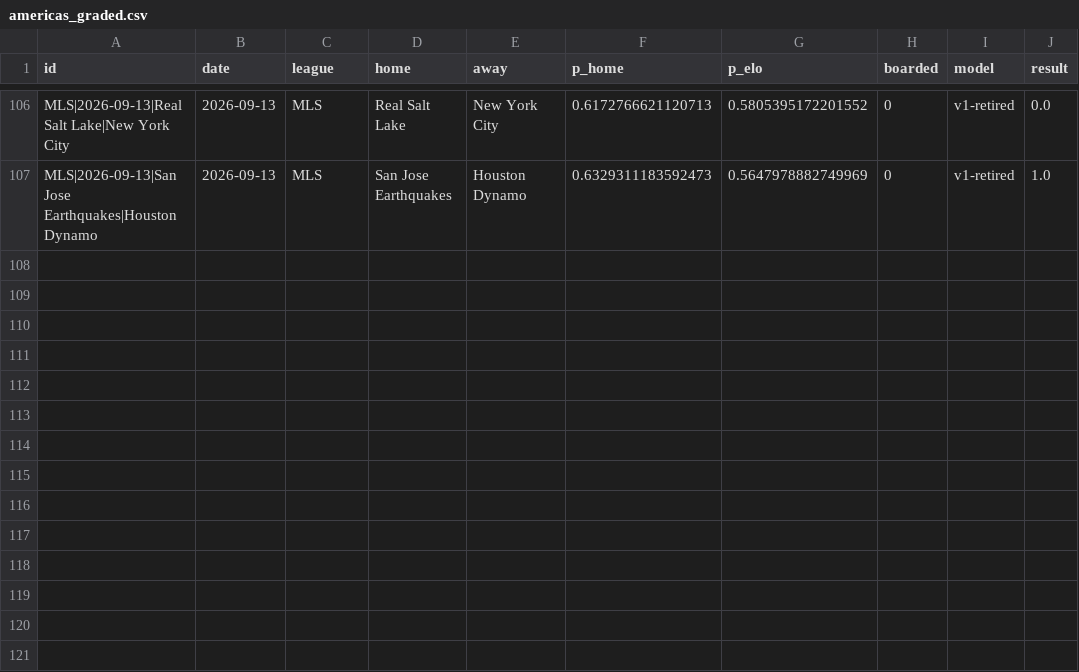
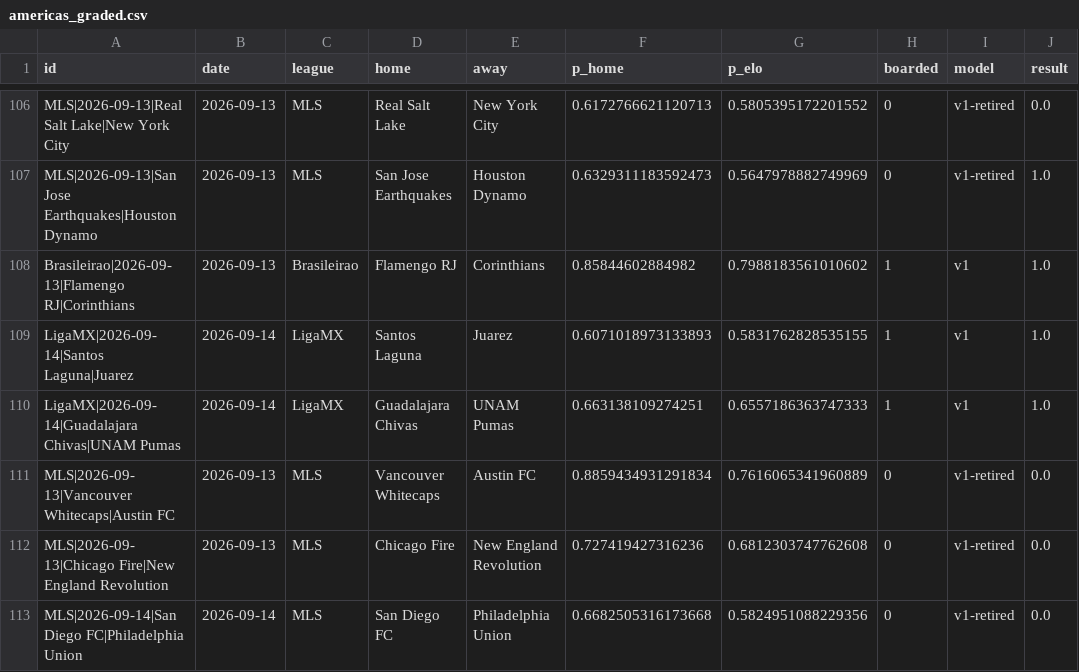
Before and after one commit to azcal/mbm-soccer, a CSV file: logs/americas_graded.csv, drawn as a sheet; only a part is shown, gaps mark what is left out; the diff names each change by its address in the sheet, - before the commit and + after, or states it on an @@ line.

```diff
--- a/logs/americas_graded.csv
+++ b/logs/americas_graded.csv
+row 108: Brasileirao|2026-09-13|Flamengo RJ|Corinthians | 2026-09-13 | Brasileirao | Flamengo RJ | Corinthians | 0.85844602884982 | 0.7988183561010602 | 1 | v1 | 1.0
+row 109: LigaMX|2026-09-14|Santos Laguna|Juarez | 2026-09-14 | LigaMX | Santos Laguna | Juarez | 0.6071018973133893 | 0.5831762828535155 | 1 | v1 | 1.0
+row 110: LigaMX|2026-09-14|Guadalajara Chivas|UNAM Pumas | 2026-09-14 | LigaMX | Guadalajara Chivas | UNAM Pumas | 0.663138109274251 | 0.6557186363747333 | 1 | v1 | 1.0
+row 111: MLS|2026-09-13|Vancouver Whitecaps|Austin FC | 2026-09-13 | MLS | Vancouver Whitecaps | Austin FC | 0.8859434931291834 | 0.7616065341960889 | 0 | v1-retired | 0.0
+row 112: MLS|2026-09-13|Chicago Fire|New England Revolution | 2026-09-13 | MLS | Chicago Fire | New England Revolution | 0.727419427316236 | 0.6812303747762608 | 0 | v1-retired | 0.0
+row 113: MLS|2026-09-14|San Diego FC|Philadelphia Union | 2026-09-14 | MLS | San Diego FC | Philadelphia Union | 0.6682505316173668 | 0.5824951088229356 | 0 | v1-retired | 0.0
```
Also changed, not shown: data/americas_matches.csv, logs/americas_predictions.csv, 5 other files.
